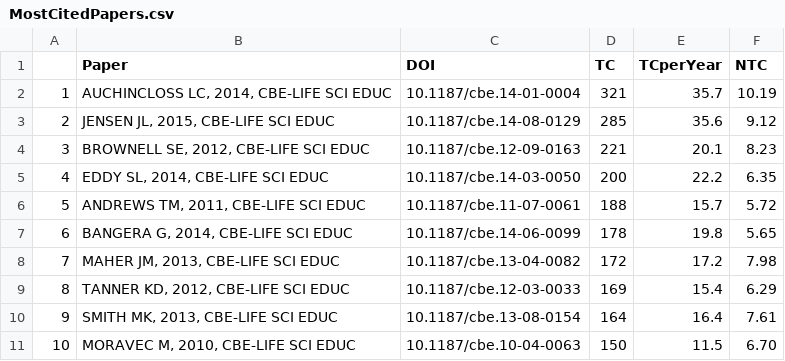
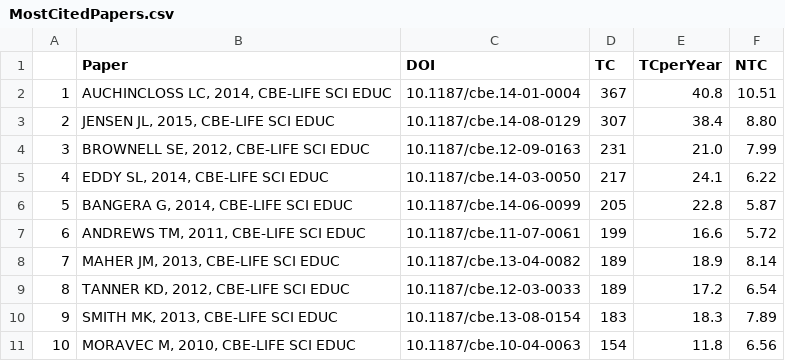
Before and after one commit to uwb-ias-trujillo/Bibliometrics-LifeSciEducResearch, a CSV file: tables/MostCitedPapers.csv, drawn as a sheet.

```diff
--- a/tables/MostCitedPapers.csv
+++ b/tables/MostCitedPapers.csv
@@ -1,11 +1,11 @@
 "","Paper         ","DOI","TC","TCperYear","NTC"
-"1","AUCHINCLOSS LC, 2014, CBE-LIFE SCI EDUC","10.1187/cbe.14-01-0004","321","35.7","10.19"
-"2","JENSEN JL, 2015, CBE-LIFE SCI EDUC     ","10.1187/cbe.14-08-0129","285","35.6"," 9.12"
-"3","BROWNELL SE, 2012, CBE-LIFE SCI EDUC   ","10.1187/cbe.12-09-0163","221","20.1"," 8.23"
-"4","EDDY SL, 2014, CBE-LIFE SCI EDUC       ","10.1187/cbe.14-03-0050","200","22.2"," 6.35"
-"5","ANDREWS TM, 2011, CBE-LIFE SCI EDUC    ","10.1187/cbe.11-07-0061","188","15.7"," 5.72"
-"6","BANGERA G, 2014, CBE-LIFE SCI EDUC     ","10.1187/cbe.14-06-0099","178","19.8"," 5.65"
-"7","MAHER JM, 2013, CBE-LIFE SCI EDUC      ","10.1187/cbe.13-04-0082","172","17.2"," 7.98"
-"8","TANNER KD, 2012, CBE-LIFE SCI EDUC     ","10.1187/cbe.12-03-0033","169","15.4"," 6.29"
-"9","SMITH MK, 2013, CBE-LIFE SCI EDUC      ","10.1187/cbe.13-08-0154","164","16.4"," 7.61"
-"10","MORAVEC M, 2010, CBE-LIFE SCI EDUC     ","10.1187/cbe.10-04-0063","150","11.5"," 6.70"
+"1","AUCHINCLOSS LC, 2014, CBE-LIFE SCI EDUC","10.1187/cbe.14-01-0004","367","40.8","10.51"
+"2","JENSEN JL, 2015, CBE-LIFE SCI EDUC     ","10.1187/cbe.14-08-0129","307","38.4"," 8.80"
+"3","BROWNELL SE, 2012, CBE-LIFE SCI EDUC   ","10.1187/cbe.12-09-0163","231","21.0"," 7.99"
+"4","EDDY SL, 2014, CBE-LIFE SCI EDUC       ","10.1187/cbe.14-03-0050","217","24.1"," 6.22"
+"5","BANGERA G, 2014, CBE-LIFE SCI EDUC     ","10.1187/cbe.14-06-0099","205","22.8"," 5.87"
+"6","ANDREWS TM, 2011, CBE-LIFE SCI EDUC    ","10.1187/cbe.11-07-0061","199","16.6"," 5.72"
+"7","MAHER JM, 2013, CBE-LIFE SCI EDUC      ","10.1187/cbe.13-04-0082","189","18.9"," 8.14"
+"8","TANNER KD, 2012, CBE-LIFE SCI EDUC     ","10.1187/cbe.12-03-0033","189","17.2"," 6.54"
+"9","SMITH MK, 2013, CBE-LIFE SCI EDUC      ","10.1187/cbe.13-08-0154","183","18.3"," 7.89"
+"10","MORAVEC M, 2010, CBE-LIFE SCI EDUC     ","10.1187/cbe.10-04-0063","154","11.8"," 6.56"
```
Also changed, not shown: tables/Maininformation.csv, tables/MostProdAuthors.csv, 4 other files.
